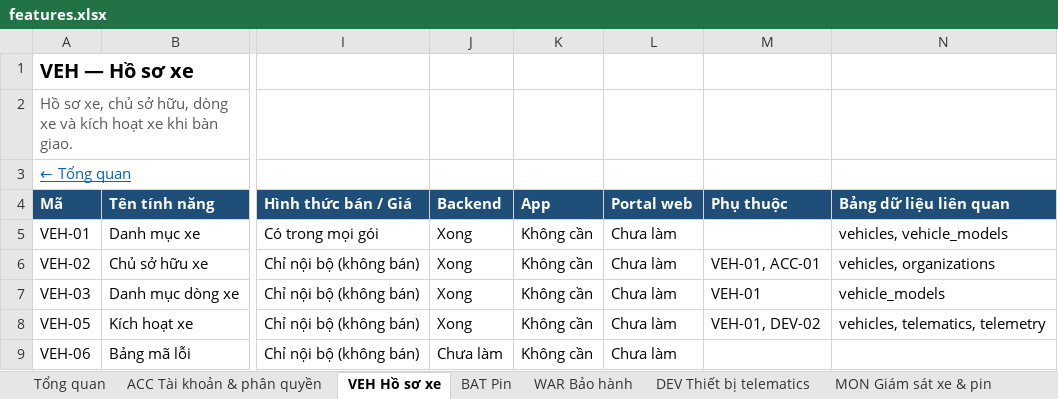
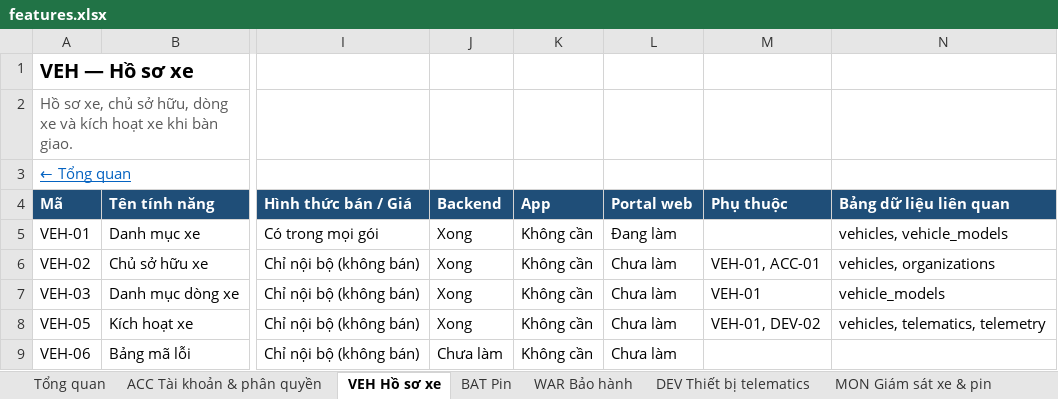
Before and after one commit to yolo-coccoc/G3Network-app, an Excel workbook: docs/product/features/features.xlsx, sheet VEH Hồ sơ xe, drawn as a sheet; only a part is shown, gaps mark what is left out; values as stored, in another font and other column widths than the file's, no borders; the diff names each change by its address in the sheet, - before the commit and + after, or states it on an @@ line.

```diff
--- a/docs/product/features/features.xlsx (sheet VEH Hồ sơ xe)
+++ b/docs/product/features/features.xlsx (sheet VEH Hồ sơ xe)
-L5 (Portal web): Chưa làm
+L5 (Portal web): Đang làm
```
Also changed, not shown: sheet ACC Tài khoản & phân quyền, sheet FLT Quản lý đội xe, 15 other files.
